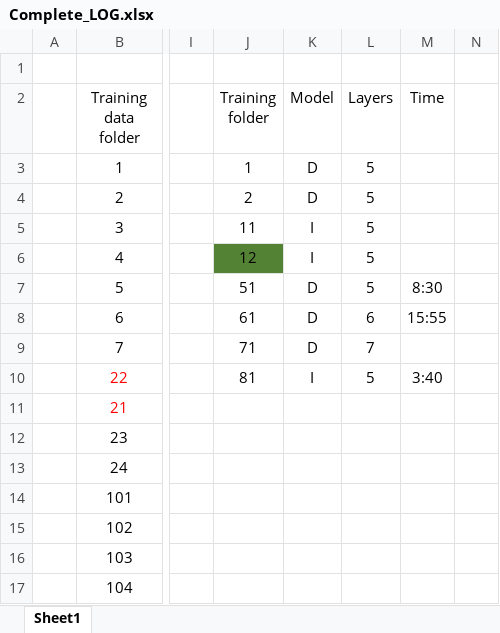
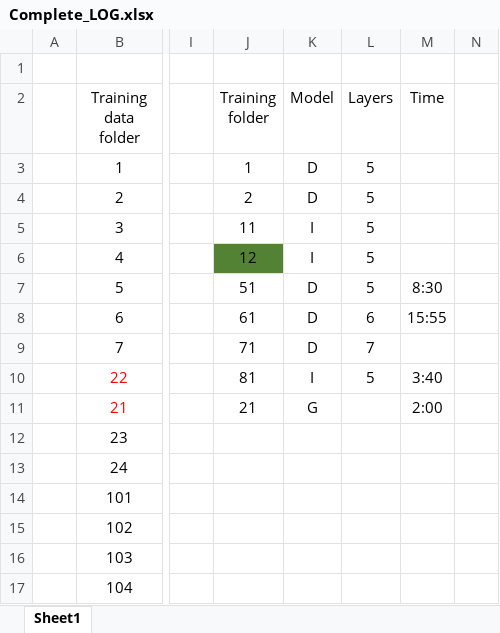
Before and after one commit to SohaibFaisal/MSF_IMN, an Excel workbook: Complete_LOG.xlsx, sheet Sheet1, drawn as a sheet; only a part is shown, gaps mark what is left out; values as stored, in another font and other column widths than the file's, no borders; the diff names each change by its address in the sheet, - before the commit and + after, or states it on an @@ line.

```diff
--- a/Complete_LOG.xlsx (sheet Sheet1)
+++ b/Complete_LOG.xlsx (sheet Sheet1)
-J11 (Training folder): (empty)
+J11 (Training folder): 21
-K11 (Model): (empty)
+K11 (Model): G
-M11 (Time): (empty)
+M11 (Time): 2:00
```
Also changed, not shown: 13 other files.
